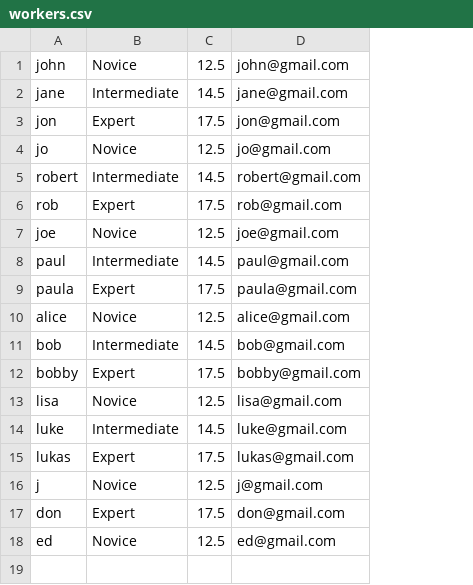
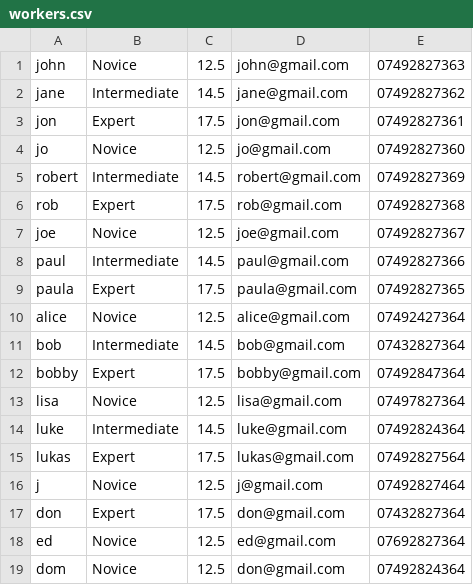
Before and after one commit to EDA-Teaching-RJH/assignment-mini-project-2-em828kentacuk, a CSV file: workers.csv, drawn as a sheet; the diff names each change by its address in the sheet, - before the commit and + after, or states it on an @@ line.

Commit message:
added another regex function to add a workers telephone number saves it to csv and displays it on the terminal window when the workers are listed

```diff
--- a/workers.csv
+++ b/workers.csv
+column E, rows 1-18: 07492827363 | 07492827362 | 07492827361 | 07492827360 | 07492827369 | 07492827368 | 07492827367 | 07492827366 | 07492827365 | 07492427364 | 07432827364 | 07492847364 | 07497827364 | 07492824364 | 07492827564 | 07492827464 | 07432827364 | 07692827364
+row 19: dom | Novice | 12.5 | don@gmail.com | 07492824364
```
Also changed, not shown: 2 other files.
